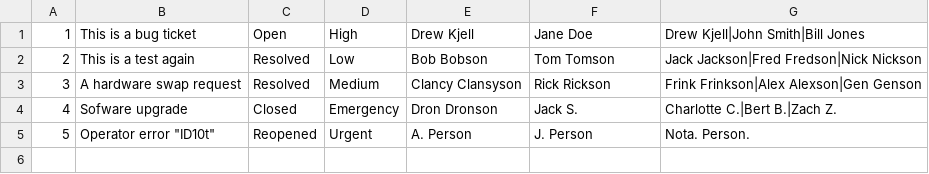
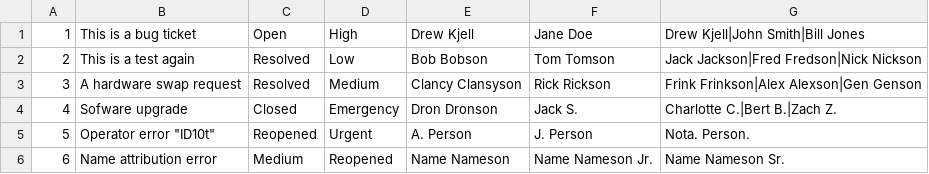
Before and after one commit to JosephMemmelAtWCTC/Ticketing-System, a CSV file: Tickets.csv, drawn as a sheet; the diff names each change by its address in the sheet, - before the commit and + after, or states it on an @@ line.

```diff
--- a/Tickets.csv
+++ b/Tickets.csv
+row 6: 6 | Name attribution error | Medium | Reopened | Name Nameson | Name Nameson Jr. | Name Nameson Sr.
```
Also changed, not shown: 2 other files.
